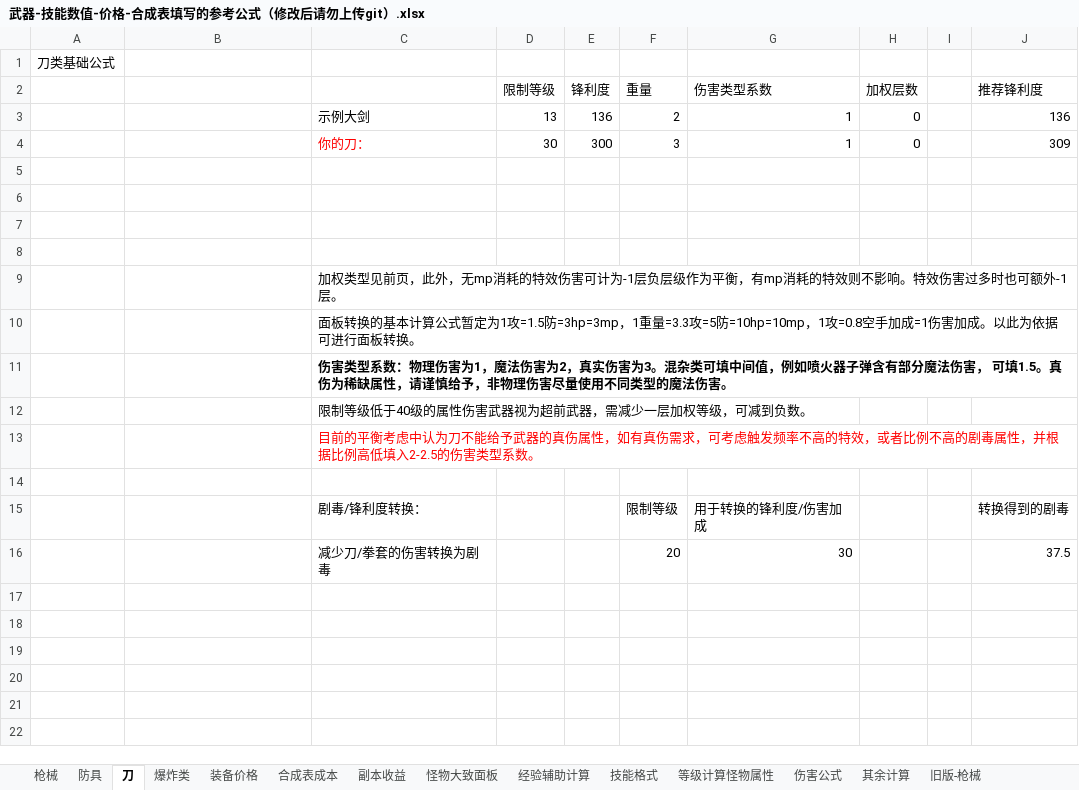
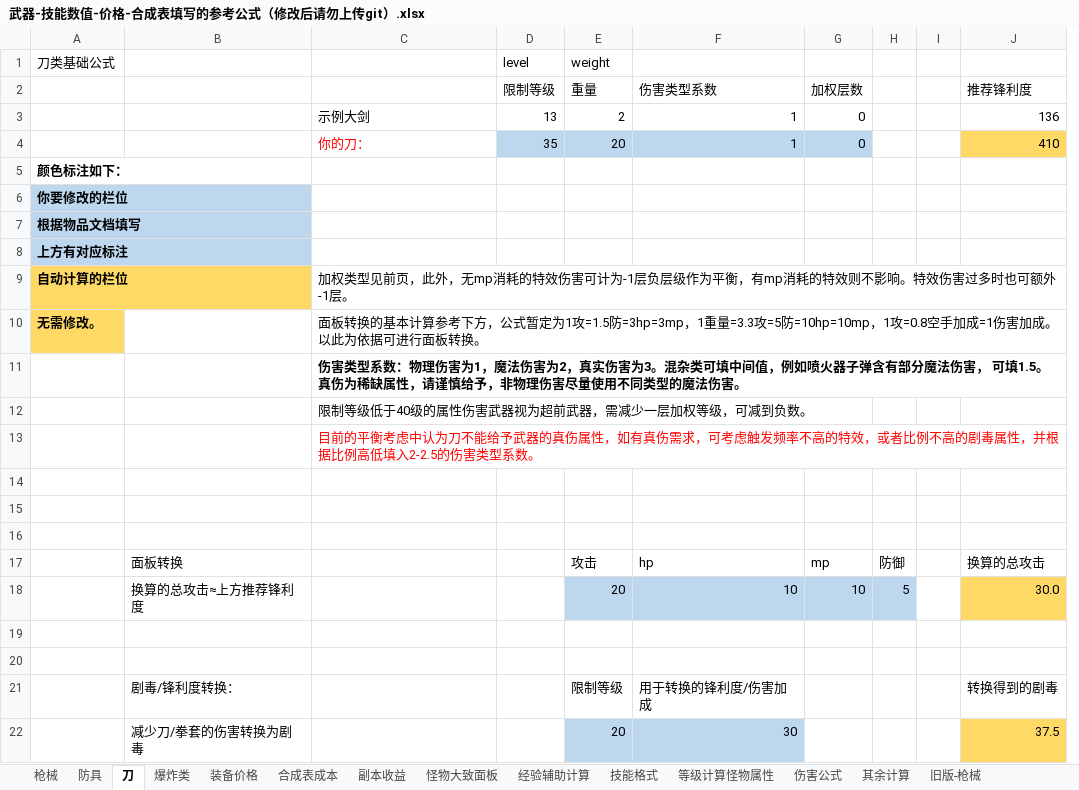
Before and after one commit to FlashNightModReborn/CrazyFlashNight, an Excel workbook: 0.说明文件与教程/武器-技能数值-价格-合成表填写的参考公式（修改后请勿上传git）.xlsx, sheet 刀, drawn as a sheet; values as stored, in another font and other column widths than the file's, no borders; removed rows and columns are numbered as before the commit, all else as after; the diff names each change by its address in the sheet, - before the commit and + after, or states it on an @@ line.

Commit message:
✨ feat: Excel完善刀的公式

```diff
--- a/0.说明文件与教程/武器-技能数值-价格-合成表填写的参考公式（修改后请勿上传git）.xlsx (sheet 刀)
+++ b/0.说明文件与教程/武器-技能数值-价格-合成表填写的参考公式（修改后请勿上传git）.xlsx (sheet 刀)
-column E, rows 2-4: 锋利度 | 136 | 300
+column H, empty
-D1: (empty)
+D1: level
-E1: (empty)
+E1: weight
-D4 (level): 30
+D4 (level): 35
-D4 fill: none
+D4 fill: #BDD7EE
-E4 (weight): 3
+E4 (weight): 20
-E4:G4 fill: none
+E4:G4 fill: #BDD7EE
-J4: 309
+J4: 410
-J4 fill: none
+J4 fill: #FFD966
-A5 (刀类基础公式): (empty)
+A5 (刀类基础公式): 颜色标注如下：
-A6 (刀类基础公式): (empty)
+A6 (刀类基础公式): 你要修改的栏位
-A6:A8 fill: none
+A6:A8 fill: #BDD7EE
-A7 (刀类基础公式): (empty)
+A7 (刀类基础公式): 根据物品文档填写
-A8 (刀类基础公式): (empty)
+A8 (刀类基础公式): 上方有对应标注
-A9 (刀类基础公式): (empty)
+A9 (刀类基础公式): 自动计算的栏位
-A9 fill: none
+A9 fill: #FFD966
-row 10:  |  | 面板转换的基本计算公式暂定为1攻=1.5防=3hp=3mp，1重量=3.3攻=5防=10hp=10mp，1攻=0.8空手加成=1伤害加成。以此为依据可进行面板转换。
+row 10: 无需修改。 |  | 面板转换的基本计算参考下方，公式暂定为1攻=1.5防=3hp=3mp，1重量=3.3攻=5防=10hp=10mp，1攻=0.8空手加成=1伤害加成。以此为依据可进行面板转换。
+row 15: (empty)
+row 16: (empty)
+row 17:  | 面板转换 |  |  | 攻击 | hp | mp | 防御 |  | 换算的总攻击
+row 18:  | 换算的总攻击≈上方推荐锋利度 |  |  | 20 | 10 | 10 | 5 |  | 30.0
+row 19: (empty)
+row 20: (empty)
-B21: (empty)
+B21: 剧毒/锋利度转换：
-C21: 剧毒/锋利度转换：
+C21: (empty)
-B22: (empty)
+B22: 减少刀/拳套的伤害转换为剧毒
-C22: 减少刀/拳套的伤害转换为剧毒
+C22: (empty)
-E22:F22 fill: none
+E22:F22 fill: #BDD7EE
-J22 fill: none
+J22 fill: #FFD966
```
Also changed, not shown: formulas that keep their value.
